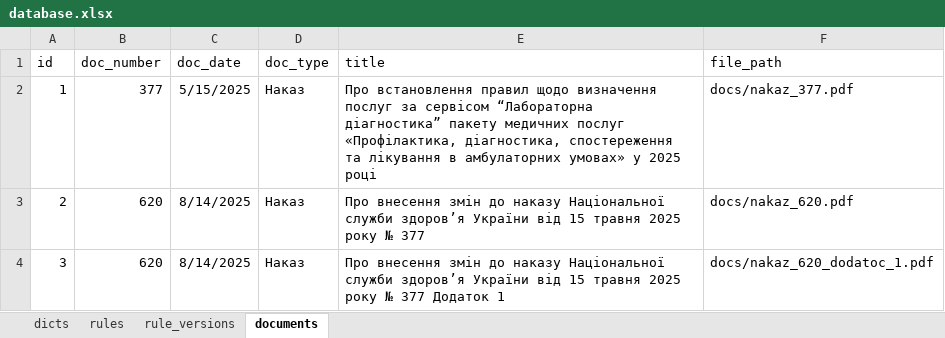
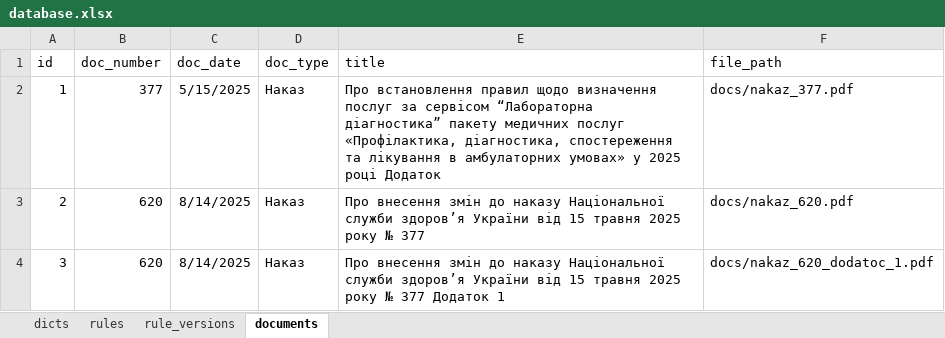
Before and after one commit to olekoval/prodject_rules, an Excel workbook: data/database.xlsx, sheet documents, drawn as a sheet; values as stored, in another font and other column widths than the file's, no borders; the diff names each change by its address in the sheet, - before the commit and + after, or states it on an @@ line.

```diff
--- a/data/database.xlsx (sheet documents)
+++ b/data/database.xlsx (sheet documents)
-E2 (title): …2025 році
+E2 (title): …2025 році Додаток
```
Also changed, not shown: 2 other files.
